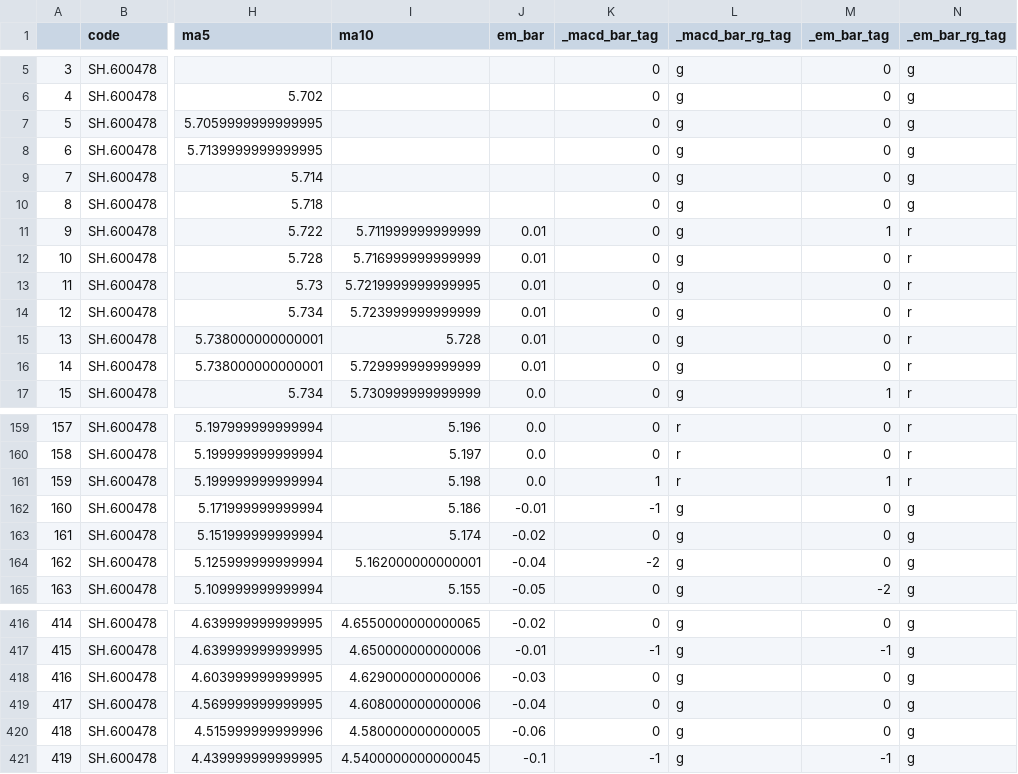
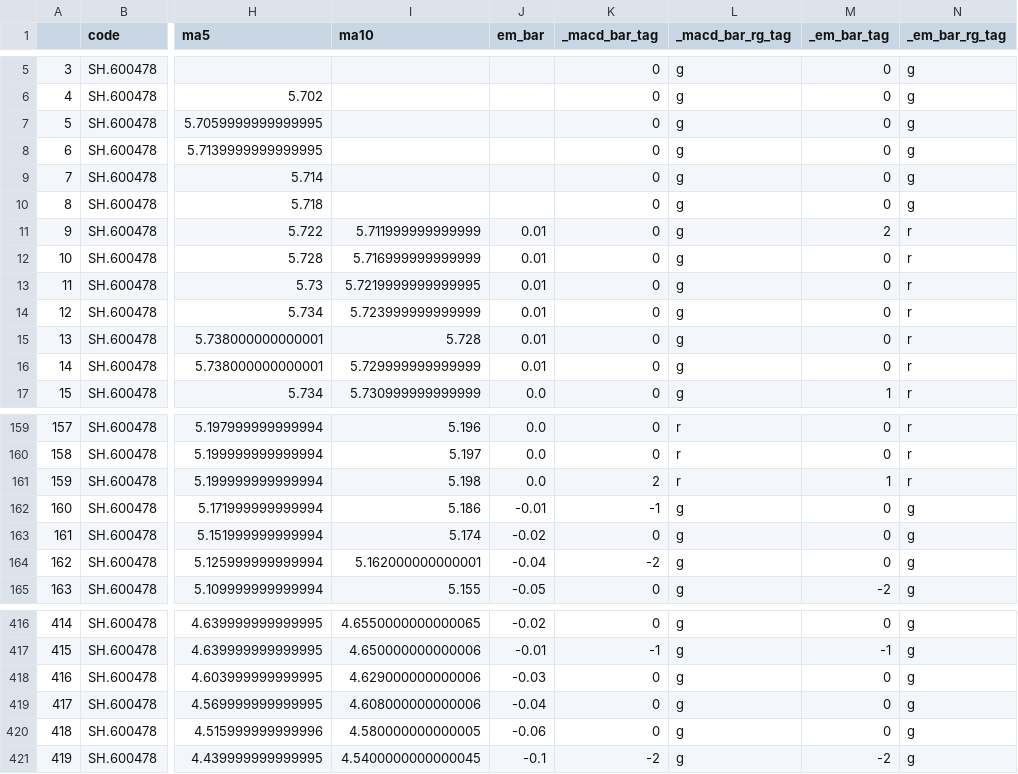
Before and after one commit to drunkpig/quantapp, a CSV file: data/dev_SH.600478_K_15M.csv, drawn as a sheet; only a part is shown, gaps mark what is left out; the diff names each change by its address in the sheet, - before the commit and + after, or states it on an @@ line.

```diff
--- a/data/dev_SH.600478_K_15M.csv
+++ b/data/dev_SH.600478_K_15M.csv
-M11 (_em_bar_tag): 1
+M11 (_em_bar_tag): 2
-K161 (_macd_bar_tag): 1
+K161 (_macd_bar_tag): 2
-K421 (_macd_bar_tag): -1
+K421 (_macd_bar_tag): -2
-M421 (_em_bar_tag): -1
+M421 (_em_bar_tag): -2
```
Also changed, not shown: data/dev_SH.600478_K_30M.csv, data/dev_SH.600478_K_60M.csv, 5 other files.
